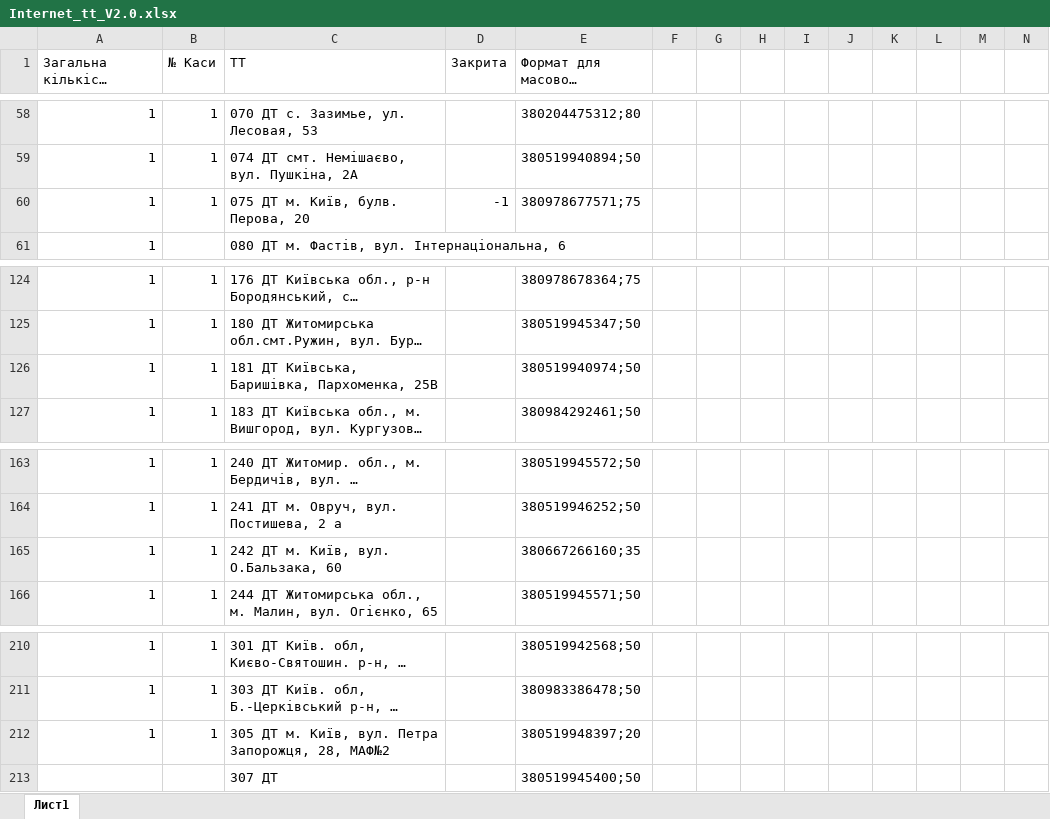
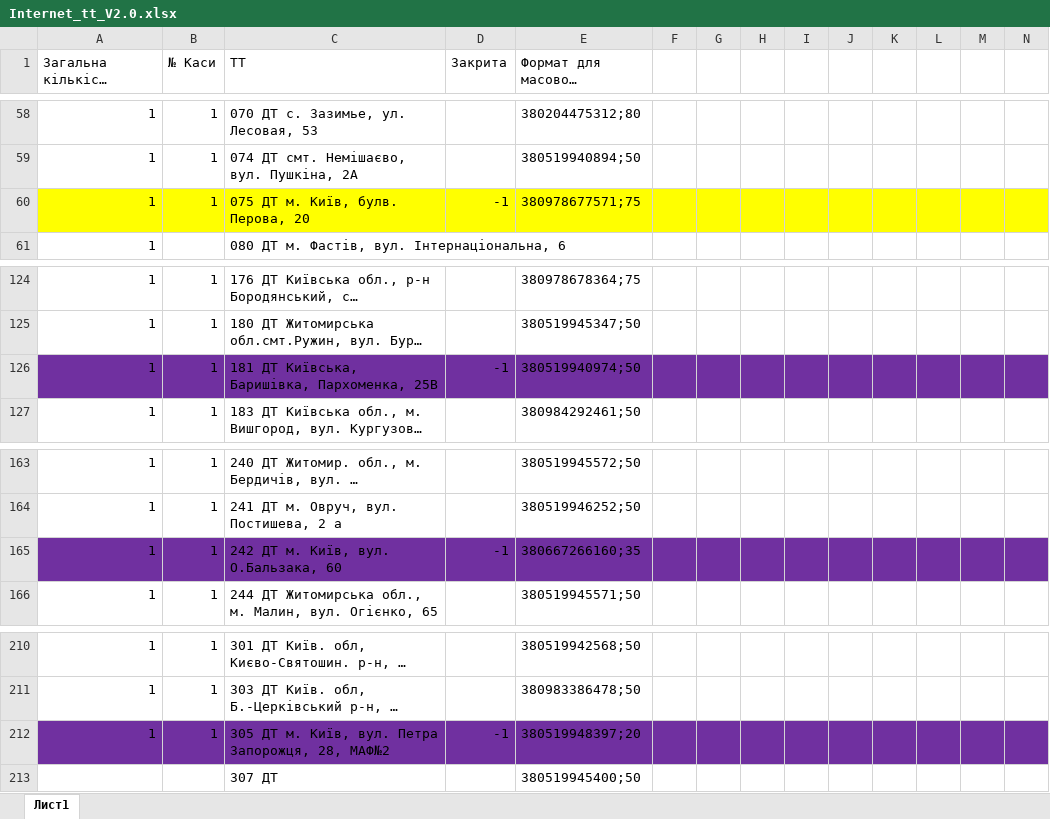
Before and after one commit to Andriyash/GitHub, an Excel workbook: Internet_tt_V2.0.xlsx, sheet Лист1, drawn as a sheet; only a part is shown, gaps mark what is left out; long unchanged cells end in …; values as stored, in another font and other column widths than the file's, no borders; the diff covers the shown part only; the diff names each change by its address in the sheet, - before the commit and + after, or states it on an @@ line.

```diff
--- a/Internet_tt_V2.0.xlsx (sheet Лист1)
+++ b/Internet_tt_V2.0.xlsx (sheet Лист1)
-A60:N60 fill: none
+A60:N60 fill: #FFFF00
-A126:N126 fill: none
+A126:N126 fill: #7030A0
-D126 (Закрита): (empty)
+D126 (Закрита): -1
-A165:N165 fill: none
+A165:N165 fill: #7030A0
-D165 (Закрита): (empty)
+D165 (Закрита): -1
-A212:N212 fill: none
+A212:N212 fill: #7030A0
-D212 (Закрита): (empty)
+D212 (Закрита): -1
```
Also changed, not shown: 8 edited cells and cell formats elsewhere in this sheet.
